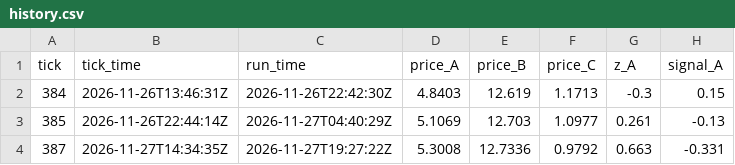
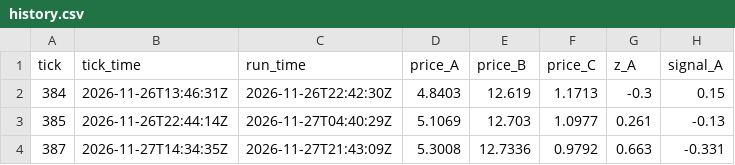
Before and after one commit to Paul72-hub/TraderIntelligent, a CSV file: data/history.csv, drawn as a sheet; only a part is shown; the diff names each change by its address in the sheet, - before the commit and + after, or states it on an @@ line.

```diff
--- a/data/history.csv
+++ b/data/history.csv
-C4 (run_time): 2026-11-27T19:27:22Z
+C4 (run_time): 2026-11-27T21:43:09Z
```
Also changed, not shown: 1 other file.
